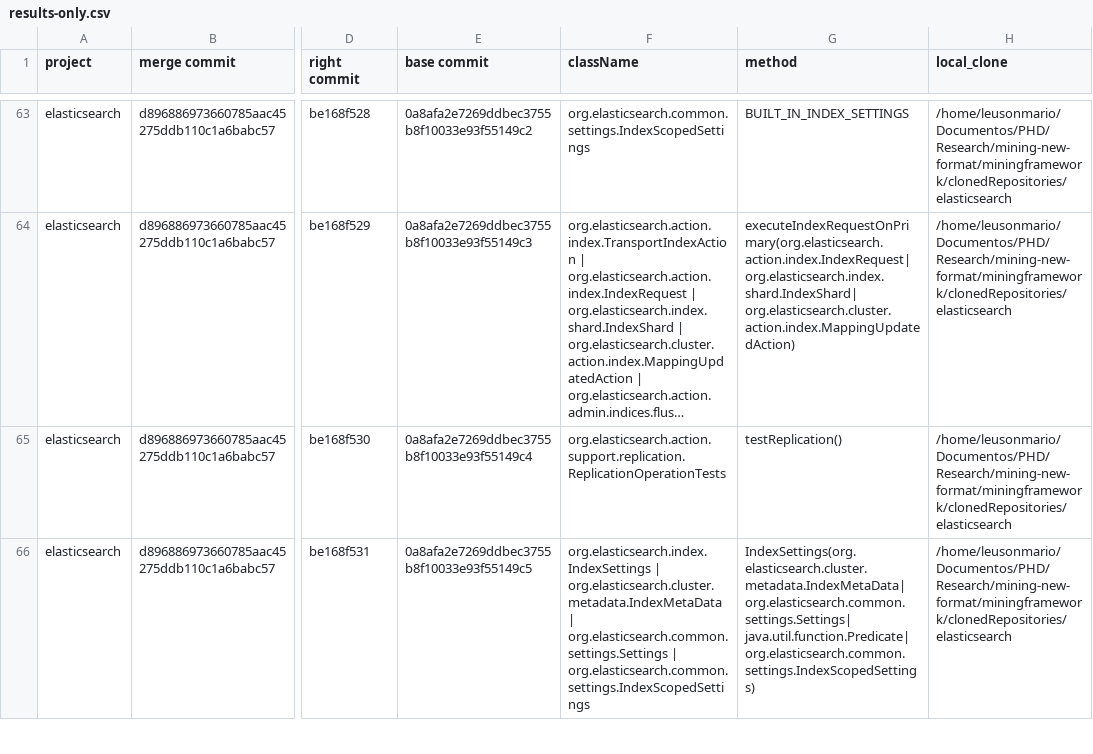
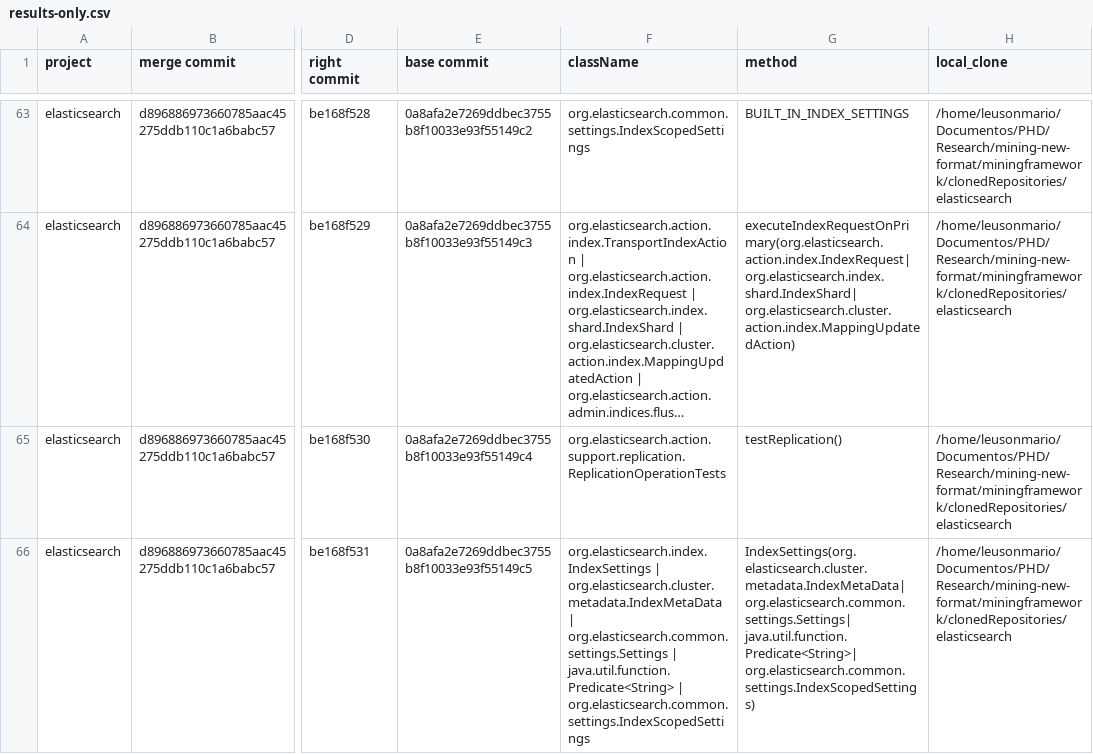
Before and after one commit to spgroup/mergedataset, a CSV file: semantic-conflicts/results-only.csv, drawn as a sheet; only a part is shown, gaps mark what is left out; long unchanged cells end in …; the diff covers the shown part only; the diff names each change by its address in the sheet, - before the commit and + after, or states it on an @@ line.

Commit message:
update on class signature

```diff
--- a/semantic-conflicts/results-only.csv
+++ b/semantic-conflicts/results-only.csv
-F66 (className): …org.elasticsearch.common.settings.Settings | org.elasticsearch.common.settings.IndexScopedSettings
+F66 (className): …org.elasticsearch.common.settings.Settings | java.util.function.Predicate<String> | org.elasticsearch.common.settings.IndexScopedSettings
-G66 (method): IndexSettings(org.elasticsearch.cluster.metadata.IndexMetaData| org.elasticsearch.common.settings.Settings| java.util.function.Predicate| org.elasticsearch.common.settings.IndexScopedSettings)
+G66 (method): IndexSettings(org.elasticsearch.cluster.metadata.IndexMetaData| org.elasticsearch.common.settings.Settings| java.util.function.Predicate<String>| org.elasticsearch.common.settings.IndexScopedSettings)
```
Also changed, not shown: 2 edited cells elsewhere in this file.
